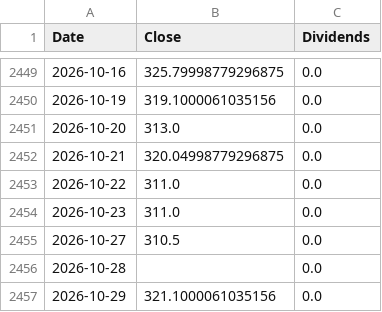
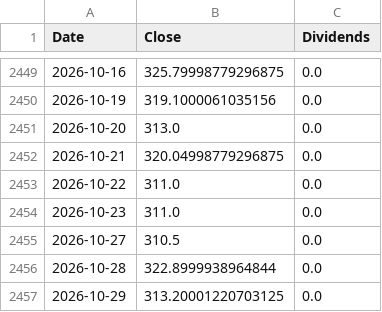
Before and after one commit to ewrpdkhiv/taiex, a CSV file: cache/dca/00675L.TW.csv, drawn as a sheet; only a part is shown, gaps mark what is left out.

```diff
--- a/cache/dca/00675L.TW.csv
+++ b/cache/dca/00675L.TW.csv
@@ -2455,3 +2455,3 @@ Date,Close,Dividends
 2026-10-27,310.5,0.0
-2026-10-28,,0.0
-2026-10-29,321.1000061035156,0.0
+2026-10-28,322.8999938964844,0.0
+2026-10-29,313.20001220703125,0.0
```
Also changed, not shown: cache/dca/00631L.TW.csv, cache/dca/4192.TWO.csv, 38 other files.
